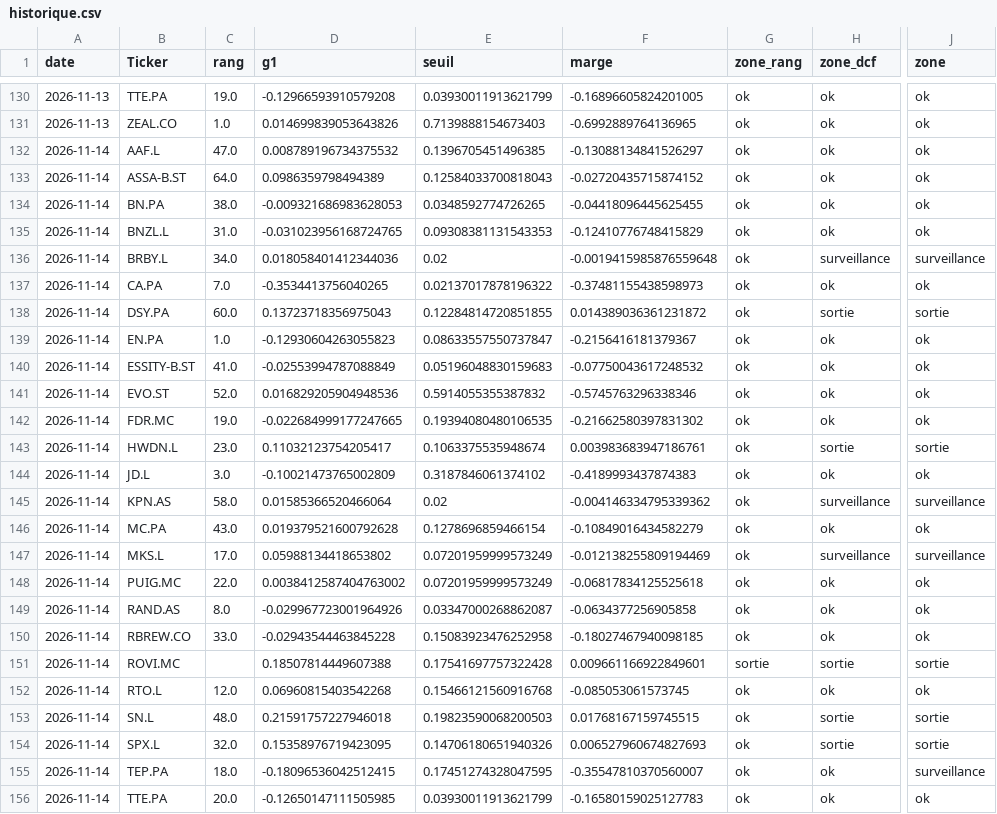
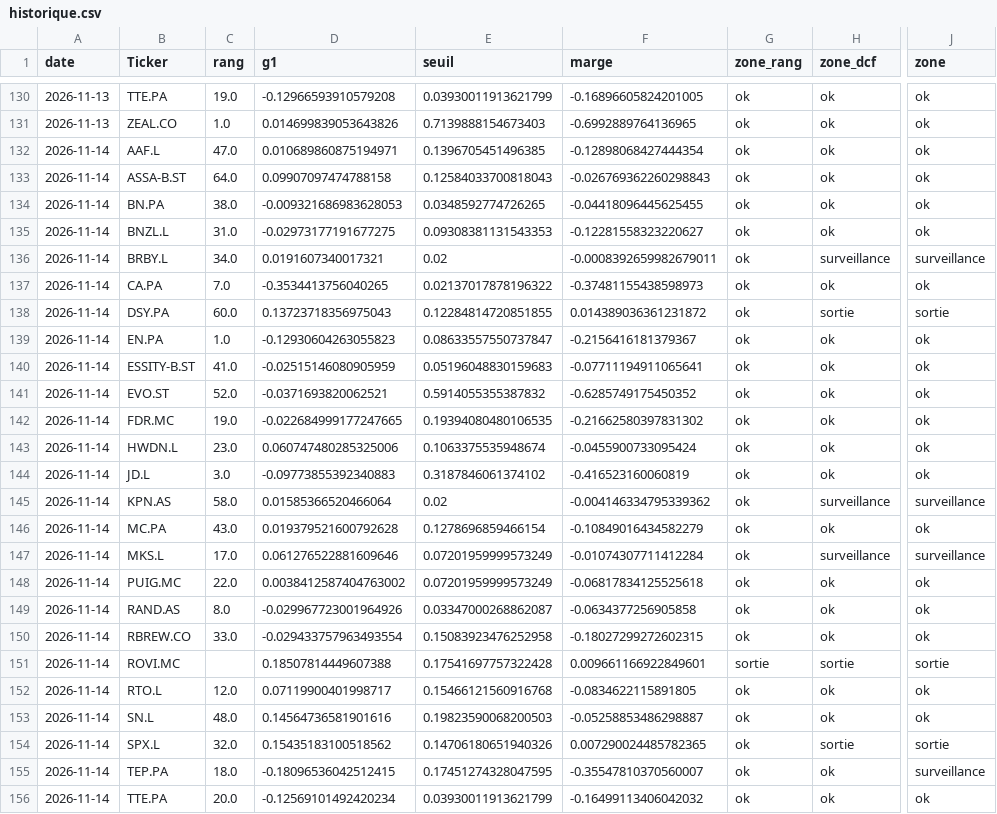
Before and after one commit to jadghannam/Polaris-Suivi, a CSV file: data/historique.csv, drawn as a sheet; only a part is shown, gaps mark what is left out; the diff covers the shown part only; the diff names each change by its address in the sheet, - before the commit and + after, or states it on an @@ line.

```diff
--- a/data/historique.csv
+++ b/data/historique.csv
-D132 (g1): 0.008789196734375532
+D132 (g1): 0.010689860875194971
-F132 (marge): -0.13088134841526297
+F132 (marge): -0.12898068427444354
-D133 (g1): 0.0986359798494389
+D133 (g1): 0.09907097474788158
-F133 (marge): -0.02720435715874152
+F133 (marge): -0.026769362260298843
-D135 (g1): -0.031023956168724765
+D135 (g1): -0.02973177191677275
-F135 (marge): -0.12410776748415829
+F135 (marge): -0.12281558323220627
-D136 (g1): 0.018058401412344036
+D136 (g1): 0.0191607340017321
-F136 (marge): -0.0019415985876559648
+F136 (marge): -0.0008392659982679011
-D140 (g1): -0.02553994787088849
+D140 (g1): -0.02515146080905959
-F140 (marge): -0.07750043617248532
+F140 (marge): -0.07711194911065641
-D141 (g1): 0.016829205904948536
+D141 (g1): -0.0371693820062521
-F141 (marge): -0.5745763296338346
+F141 (marge): -0.6285749175450352
-D143 (g1): 0.11032123754205417
+D143 (g1): 0.060747480285325006
-F143 (marge): 0.003983683947186761
+F143 (marge): -0.0455900733095424
-H143 (zone_dcf): sortie
+H143 (zone_dcf): ok
-J143 (zone): sortie
+J143 (zone): ok
-D144 (g1): -0.10021473765002809
+D144 (g1): -0.09773855392340883
-F144 (marge): -0.4189993437874383
+F144 (marge): -0.416523160060819
-D147 (g1): 0.05988134418653802
+D147 (g1): 0.061276522881609646
-F147 (marge): -0.012138255809194469
+F147 (marge): -0.01074307711412284
-D150 (g1): -0.02943544463845228
+D150 (g1): -0.029433757963493554
-F150 (marge): -0.18027467940098185
+F150 (marge): -0.18027299272602315
-D152 (g1): 0.06960815403542268
+D152 (g1): 0.07119900401998717
-F152 (marge): -0.085053061573745
+F152 (marge): -0.0834622115891805
-D153 (g1): 0.21591757227946018
+D153 (g1): 0.14564736581901616
-F153 (marge): 0.01768167159745515
+F153 (marge): -0.05258853486298887
-H153 (zone_dcf): sortie
+H153 (zone_dcf): ok
-J153 (zone): sortie
+J153 (zone): ok
-D154 (g1): 0.15358976719423095
+D154 (g1): 0.15435183100518562
-F154 (marge): 0.006527960674827693
+F154 (marge): 0.007290024485782365
-D156 (g1): -0.12650147111505985
+D156 (g1): -0.12569101492420234
-F156 (marge): -0.16580159025127783
+F156 (marge): -0.16499113406042032
```
Also changed, not shown: 2 edited cells elsewhere in this file, 30 other files.
